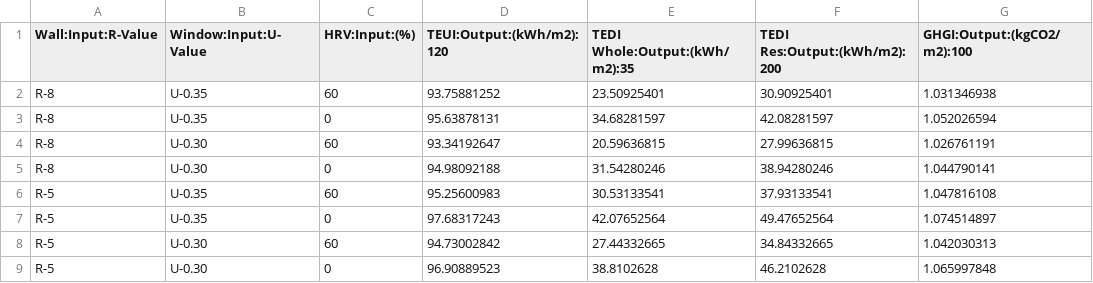
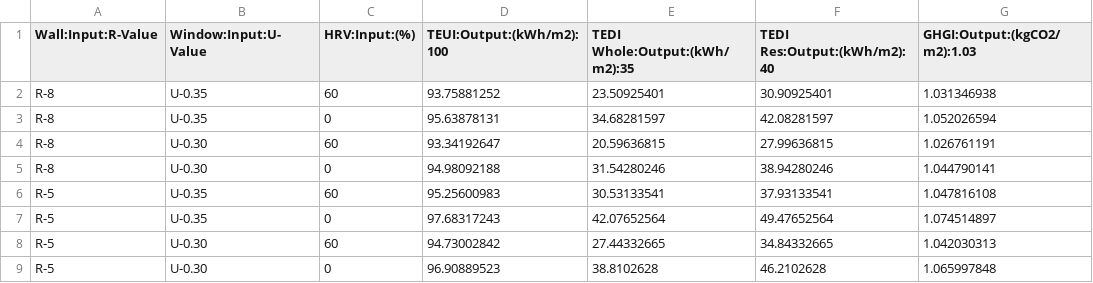
Before and after one commit to Fersch-hn/Fersch-hn.github.io, a CSV file: csv/622SWMarineParametricsCSV.csv, drawn as a sheet.

```diff
--- a/csv/622SWMarineParametricsCSV.csv
+++ b/csv/622SWMarineParametricsCSV.csv
@@ -1,2 +1,2 @@
-Wall:Input:R-Value,Window:Input:U-Value,HRV:Input:(%),TEUI:Output:(kWh/m2):120,TEDI Whole:Output:(kWh/m2):35,TEDI Res:Output:(kWh/m2):200,GHGI:Output:(kgCO2/m2):100
+Wall:Input:R-Value,Window:Input:U-Value,HRV:Input:(%),TEUI:Output:(kWh/m2):100,TEDI Whole:Output:(kWh/m2):35,TEDI Res:Output:(kWh/m2):40,GHGI:Output:(kgCO2/m2):1.03
 R-8,U-0.35,60,93.75881252,23.50925401,30.90925401,1.031346938
```
Also changed, not shown: 1 other file.
